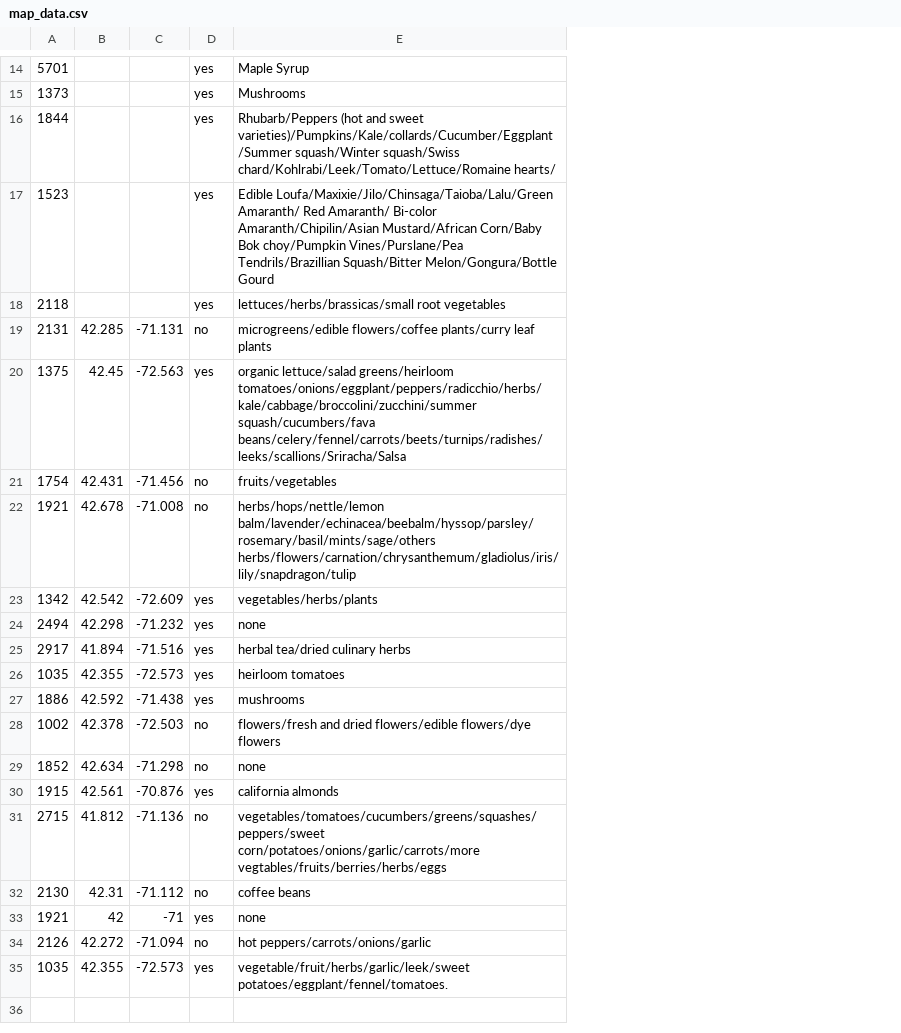
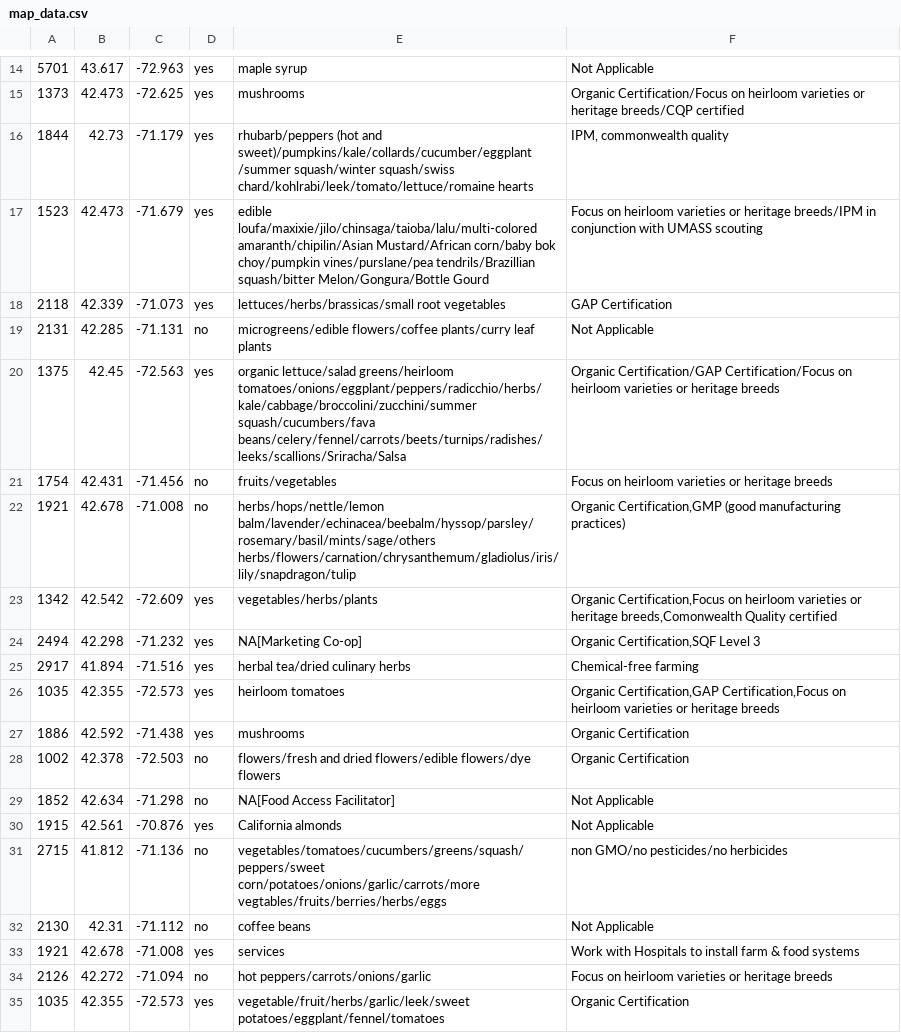
Before and after one commit to NEU-DS-4200-S20/s-l-project-sbn-9-local-food, a CSV file: data/map_data.csv, drawn as a sheet; only a part is shown, gaps mark what is left out; the diff covers the shown part only; the diff names each change by its address in the sheet, - before the commit and + after, or states it on an @@ line.

```diff
--- a/data/map_data.csv
+++ b/data/map_data.csv
+column F, rows 14-35: Not Applicable | Organic Certification/Focus on heirloom varieties or heritage breeds/CQP certified | IPM, commonwealth quality | Focus on heirloom varieties or heritage breeds/IPM in conjunction with UMASS scouting | GAP Certification | Not Applicable | Organic Certification/GAP Certification/Focus on heirloom varieties or heritage breeds | Focus on heirloom varieties or heritage breeds | Organic Certification,GMP (good manufacturing practices) | Organic Certification,Focus on heirloom varieties or heritage breeds,Comonwealth Quality certified | Organic Certification,SQF Level 3 | Chemical-free farming | Organic Certification,GAP Certification,Focus on heirloom varieties or heritage breeds | Organic Certification | Organic Certification | Not Applicable | Not Applicable | non GMO/no pesticides/no herbicides | Not Applicable | Work with Hospitals to install farm & food systems | Focus on heirloom varieties or heritage breeds | Organic Certification
-B14: (empty)
+B14: 43.617
-C14: (empty)
+C14: -72.963
-E14: Maple Syrup
+E14: maple syrup
-B15: (empty)
+B15: 42.473
-C15: (empty)
+C15: -72.625
-E15: Mushrooms
+E15: mushrooms
-B16: (empty)
+B16: 42.73
-C16: (empty)
+C16: -71.179
-E16: Rhubarb/Peppers (hot and sweet varieties)/Pumpkins/Kale/collards/Cucumber/Eggplant /Summer squash/Winter squash/Swiss chard/Kohlrabi/Leek/Tomato/Lettuce/Romaine hearts/
+E16: rhubarb/peppers (hot and sweet)/pumpkins/kale/collards/cucumber/eggplant /summer squash/winter squash/swiss chard/kohlrabi/leek/tomato/lettuce/romaine hearts
-B17: (empty)
+B17: 42.473
-C17: (empty)
+C17: -71.679
-E17: Edible Loufa/Maxixie/Jilo/Chinsaga/Taioba/Lalu/Green Amaranth/ Red Amaranth/ Bi-color Amaranth/Chipilin/Asian Mustard/African Corn/Baby Bok choy/Pumpkin Vines/Purslane/Pea Tendrils/Brazillian Squash/Bitter Melon/Gongura/Bottle Gourd
+E17: edible loufa/maxixie/jilo/chinsaga/taioba/lalu/multi-colored amaranth/chipilin/Asian Mustard/African corn/baby bok choy/pumpkin vines/purslane/pea tendrils/Brazillian squash/bitter Melon/Gongura/Bottle Gourd
-B18: (empty)
+B18: 42.339
-C18: (empty)
+C18: -71.073
-E24: none
+E24: NA[Marketing Co-op]
-E29: none
+E29: NA[Food Access Facilitator]
-E30: california almonds
+E30: California almonds
-E31: vegetables/tomatoes/cucumbers/greens/squashes/peppers/sweet corn/potatoes/onions/garlic/carrots/more vegtables/fruits/berries/herbs/eggs
+E31: vegetables/tomatoes/cucumbers/greens/squash/peppers/sweet corn/potatoes/onions/garlic/carrots/more vegtables/fruits/berries/herbs/eggs
-B33: 42
+B33: 42.678
-C33: -71
+C33: -71.008
-E33: none
+E33: services
-E35: vegetable/fruit/herbs/garlic/leek/sweet potatoes/eggplant/fennel/tomatoes.
+E35: vegetable/fruit/herbs/garlic/leek/sweet potatoes/eggplant/fennel/tomatoes
```
Also changed, not shown: 31 edited cells elsewhere in this file, 1 other file.
